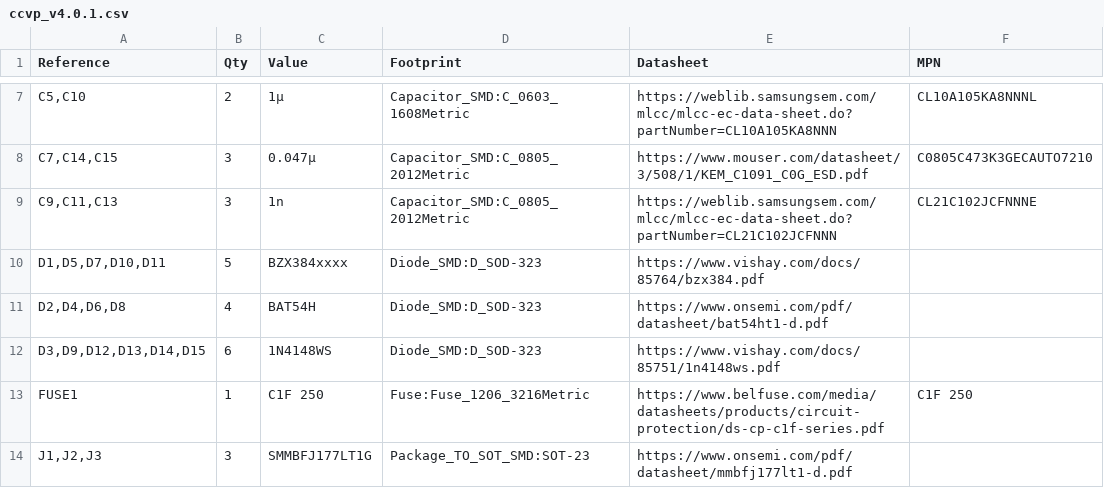
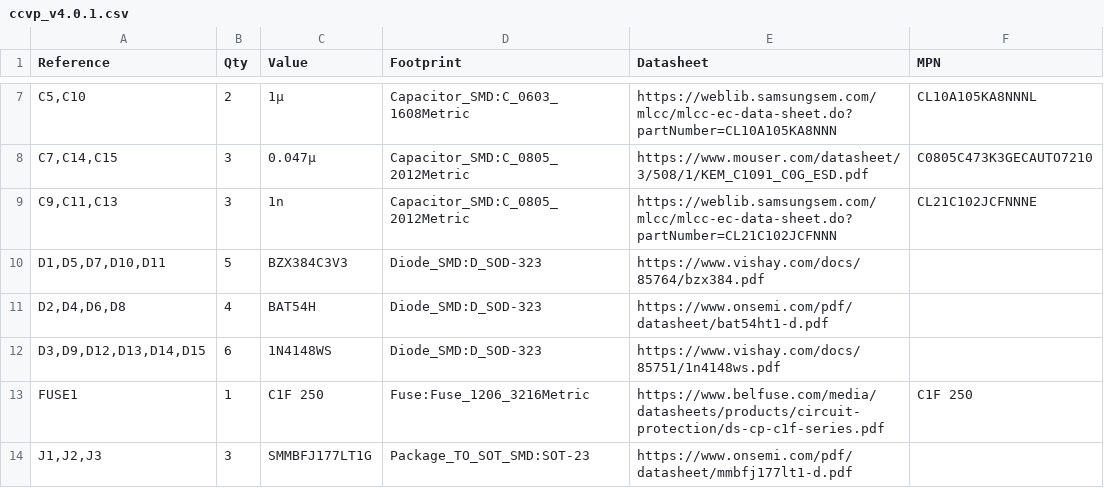
Before and after one commit to jonschultz/colorclassic_video_processor, a CSV file: downloads/ccvp_v4.0.1.csv, drawn as a sheet; only a part is shown, gaps mark what is left out; the diff names each change by its address in the sheet, - before the commit and + after, or states it on an @@ line.

Commit message:
Update ccvp_v4.0.1.csv

```diff
--- a/downloads/ccvp_v4.0.1.csv
+++ b/downloads/ccvp_v4.0.1.csv
-C10 (Value): BZX384xxxx
+C10 (Value): BZX384C3V3
```
